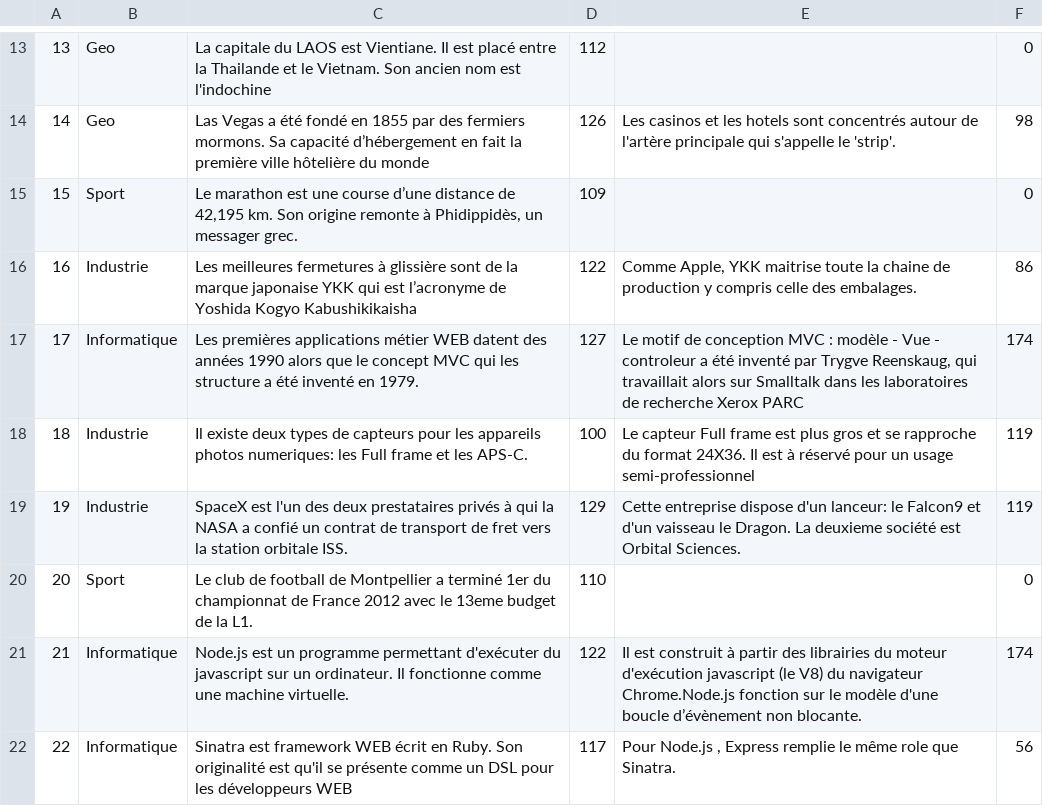
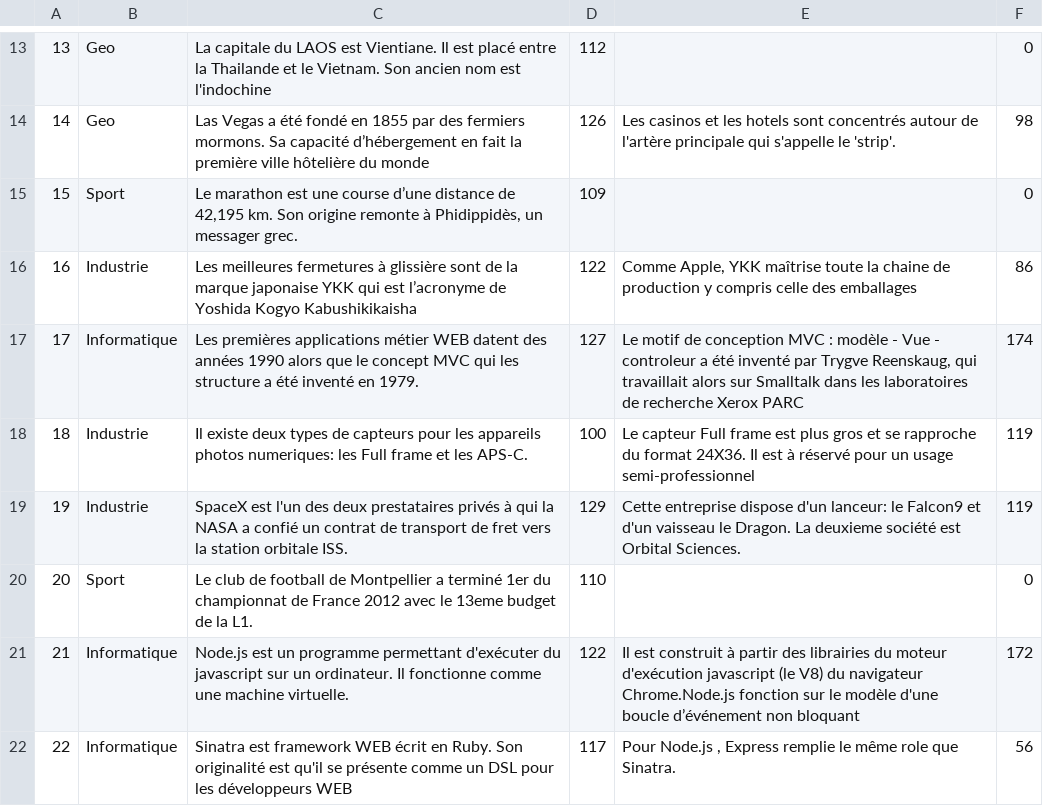
Before and after one commit to germanlinux/apprendre1ccj, a CSV file: segments2.csv, drawn as a sheet; only a part is shown, gaps mark what is left out; the diff covers the shown part only.

```diff
--- a/segments2.csv
+++ b/segments2.csv
@@ -15,3 +15,3 @@
 15;Sport;Le marathon est une course d’une distance de 42,195 km. Son origine remonte à Phidippidès, un messager grec. ;109;;0
-16;Industrie;Les meilleures fermetures à glissière sont de la marque japonaise YKK qui est l’acronyme de Yoshida Kogyo Kabushikikaisha ;122;Comme Apple, YKK maitrise toute la chaine de production y compris celle des embalages.;86
+16;Industrie;Les meilleures fermetures à glissière sont de la marque japonaise YKK qui est l’acronyme de Yoshida Kogyo Kabushikikaisha ;122;Comme Apple, YKK maîtrise toute la chaine de production y compris celle des emballages;86
 17;Informatique;Les premières applications métier  WEB datent des années 1990 alors que le concept MVC qui les structure a été inventé en 1979.;127;Le motif de conception  MVC : modèle - Vue - controleur a été inventé par  Trygve Reenskaug, qui travaillait alors sur Smalltalk dans les laboratoires de recherche Xerox PARC;174
@@ -20,3 +20,3 @@
 20;Sport;Le club de football de Montpellier a terminé 1er du championnat de France 2012 avec le 13eme budget de la L1. ;110;;0
-21;Informatique;Node.js est un programme permettant d'exécuter du javascript sur un ordinateur. Il fonctionne comme une machine virtuelle.;122;Il est construit à partir des librairies du moteur d'exécution javascript (le V8)  du navigateur Chrome.Node.js fonction sur le modèle d'une boucle d’évènement non blocante. ;174
+21;Informatique;Node.js est un programme permettant d'exécuter du javascript sur un ordinateur. Il fonctionne comme une machine virtuelle.;122;Il est construit à partir des librairies du moteur d'exécution javascript (le V8)  du navigateur Chrome.Node.js fonction sur le modèle d'une boucle d’événement non bloquant;172
 22;Informatique;Sinatra est framework WEB écrit en Ruby. Son originalité est qu'il se présente comme un DSL pour les développeurs WEB;117;Pour Node.js , Express remplie le même role que Sinatra.;56
```
Also changed, not shown: 8 added rows and 4 edited cells elsewhere in this file, 1 other file.
